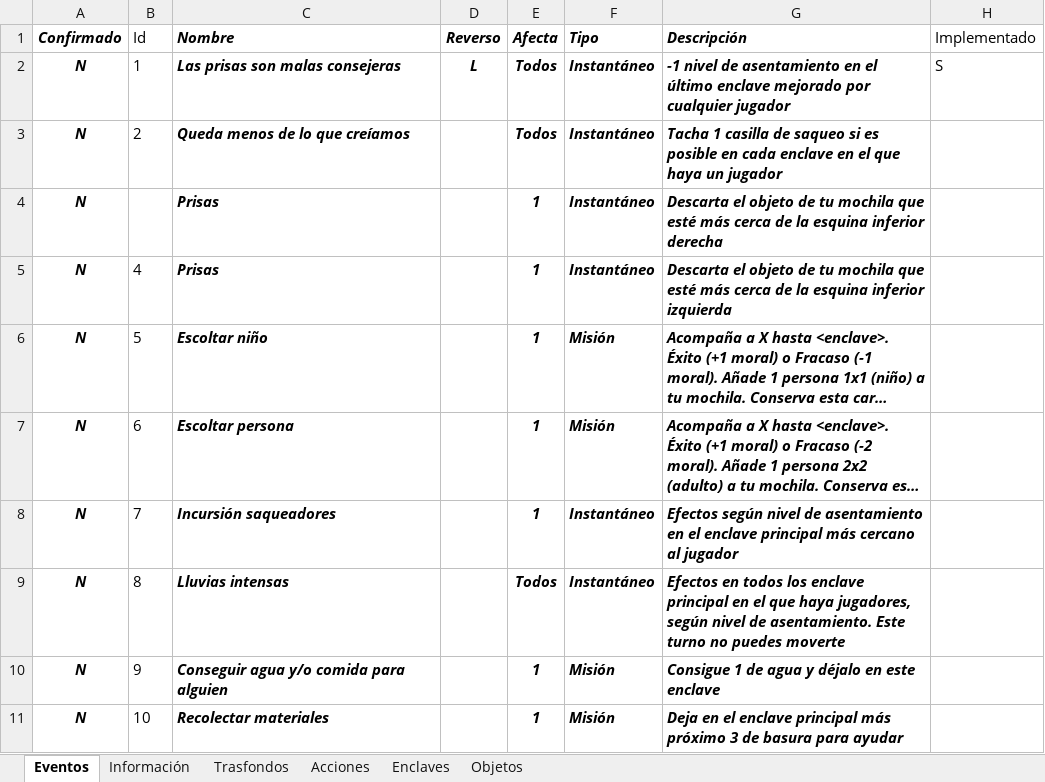
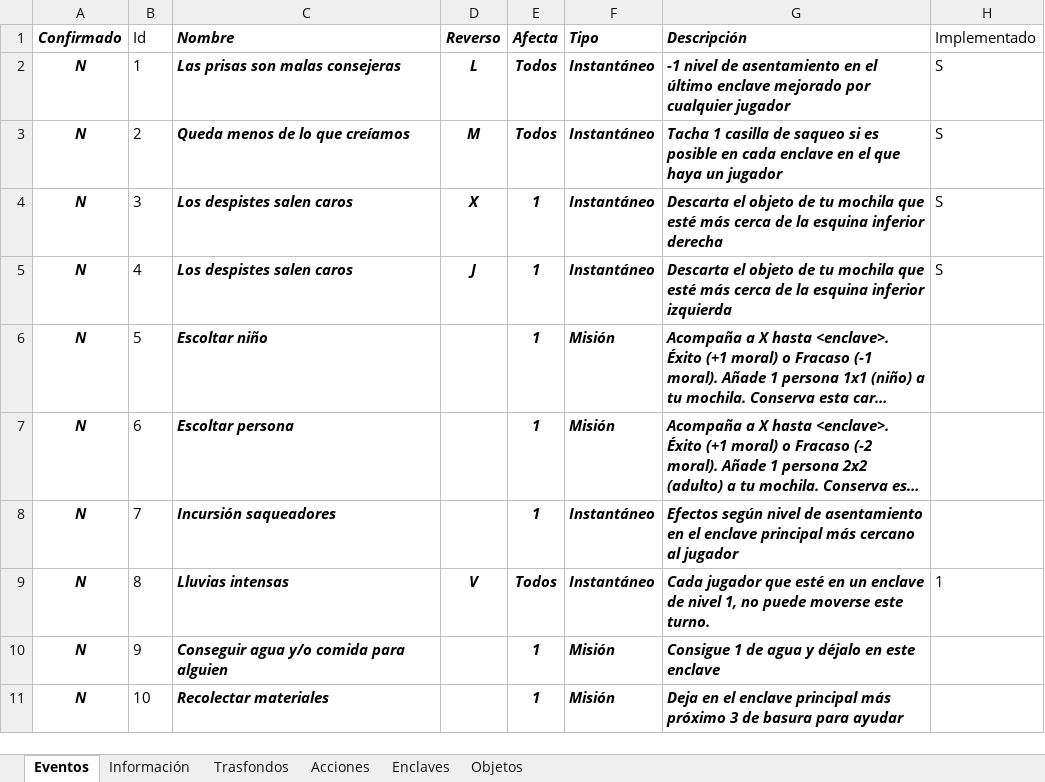
Before and after one commit to yeyopepe/bgfactory, an Excel workbook: design/docs/components_list.xlsx, sheet Eventos, drawn as a sheet; only a part is shown; long unchanged cells end in …; values as stored, in another font and other column widths than the file's, no borders; conditional formats and table styles not drawn; the diff names each change by its address in the sheet, - before the commit and + after, or states it on an @@ line.

```diff
--- a/design/docs/components_list.xlsx (sheet Eventos)
+++ b/design/docs/components_list.xlsx (sheet Eventos)
-D3 (Reverso): (empty)
+D3 (Reverso): M
-H3:H5 (Implementado): (empty)
+H3:H5 (Implementado): S
-B4 (Id): (empty)
+B4 (Id): 3
-C4:C5 (Nombre): Prisas
+C4:C5 (Nombre): Los despistes salen caros
-D4 (Reverso): (empty)
+D4 (Reverso): X
-D5 (Reverso): (empty)
+D5 (Reverso): J
-D9 (Reverso): (empty)
+D9 (Reverso): V
-G9 (Descripción): Efectos en todos los enclave principal en el que haya jugadores, según nivel de asentamiento. Este turno no puedes moverte
+G9 (Descripción): Cada jugador que esté en un enclave de nivel 1, no puede moverse este turno.
-H9 (Implementado): (empty)
+H9 (Implementado): 1
```
Also changed, not shown: 30 other files.
